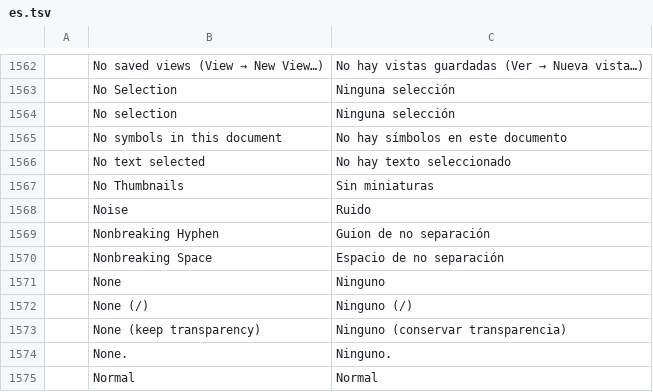
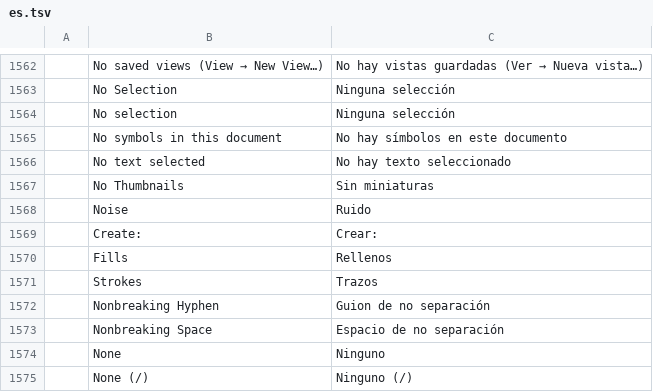
Before and after one commit to treeforjs/vectorcraft, a TSV file: crates/ui-egui/src/i18n/es.tsv, drawn as a sheet; only a part is shown, gaps mark what is left out; the shorter side is filled out with more unchanged rows; the diff names each change by its address in the sheet, - before the commit and + after, or states it on an @@ line.

```diff
--- a/crates/ui-egui/src/i18n/es.tsv
+++ b/crates/ui-egui/src/i18n/es.tsv
+row 1569:  | Create: | Crear:
+row 1570:  | Fills | Rellenos
+row 1571:  | Strokes | Trazos
```
Also changed, not shown: crates/ui-egui/src/i18n/fr.tsv, crates/ui-egui/src/i18n/it.tsv, 14 other files.
